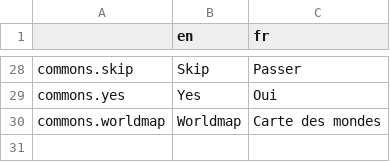
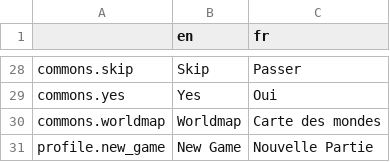
Before and after one commit to Levrault/philemon-adventure, a CSV file: i18n/commons.csv, drawn as a sheet; only a part is shown, gaps mark what is left out; the diff names each change by its address in the sheet, - before the commit and + after, or states it on an @@ line.

```diff
--- a/i18n/commons.csv
+++ b/i18n/commons.csv
+row 31: profile.new_game | New Game | Nouvelle Partie
```
Also changed, not shown: i18n/in-game.csv, 21 other files.
